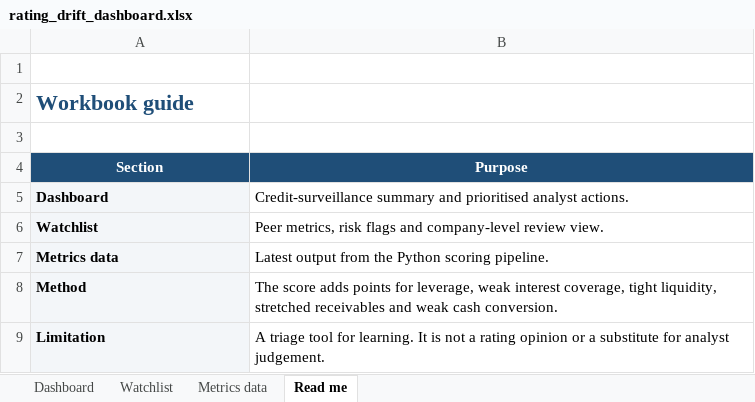
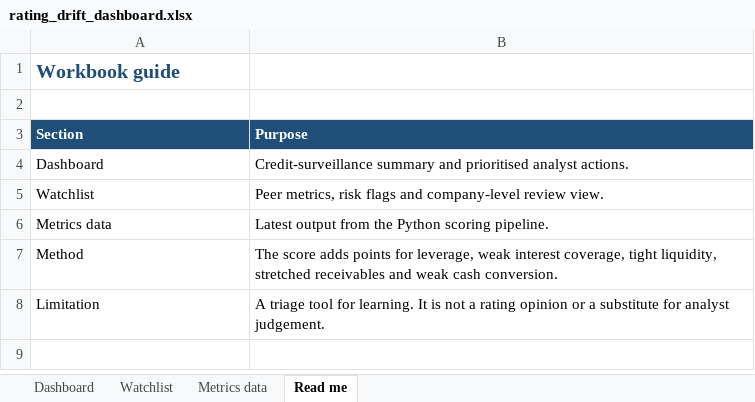
Before and after one commit to rashmieconomics/rating-drift-detector, an Excel workbook: artifacts/rating_drift_dashboard.xlsx, sheet Read me, drawn as a sheet; values as stored, in another font and other column widths than the file's, no borders; removed rows and columns are numbered as before the commit, all else as after; the diff names each change by its address in the sheet, - before the commit and + after, or states it on an @@ line.

```diff
--- a/artifacts/rating_drift_dashboard.xlsx (sheet Read me)
+++ b/artifacts/rating_drift_dashboard.xlsx (sheet Read me)
-row 1: (empty)
@@ A1 text size: smaller @@
-A3:B3 alignment: center
+A3:B3 alignment: left
@@ A4:A8 fill: #F3F6F9 → none, bold: on → off @@
```
Also changed, not shown: sheet Metrics data, sheet Watchlist, sheet Dashboard, 9 other files.
